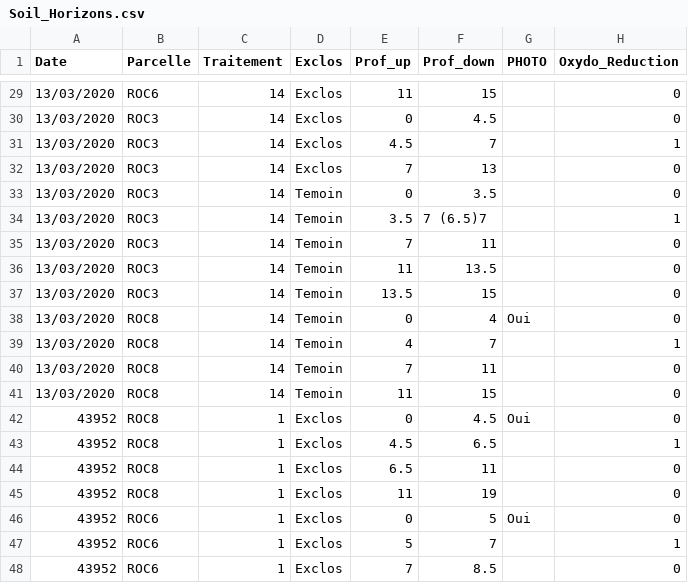
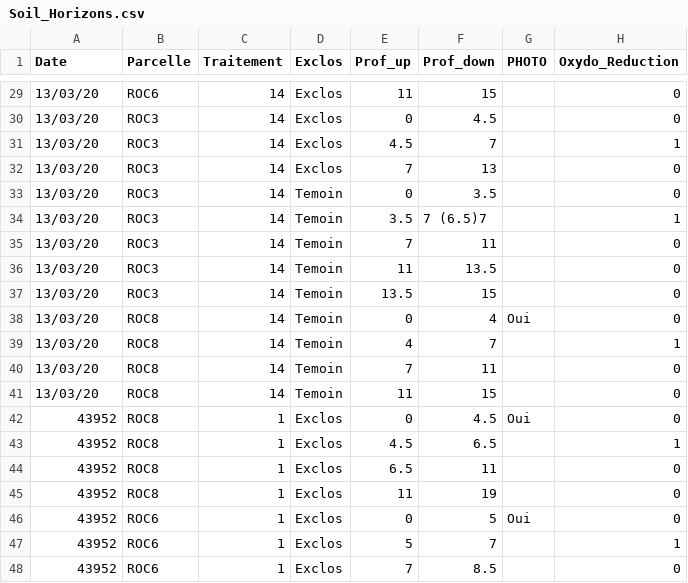
Before and after one commit to lucasdeschamps/FRQNT1.Data, a CSV file: data-raw/Soil/Soil_Horizons.csv, drawn as a sheet; only a part is shown, gaps mark what is left out; the diff covers the shown part only; the diff names each change by its address in the sheet, - before the commit and + after, or states it on an @@ line.

```diff
--- a/data-raw/Soil/Soil_Horizons.csv
+++ b/data-raw/Soil/Soil_Horizons.csv
-A29:A41 (Date): 13/03/2020
+A29:A41 (Date): 13/03/20
```
Also changed, not shown: 27 edited cells elsewhere in this file, 3 other files.
